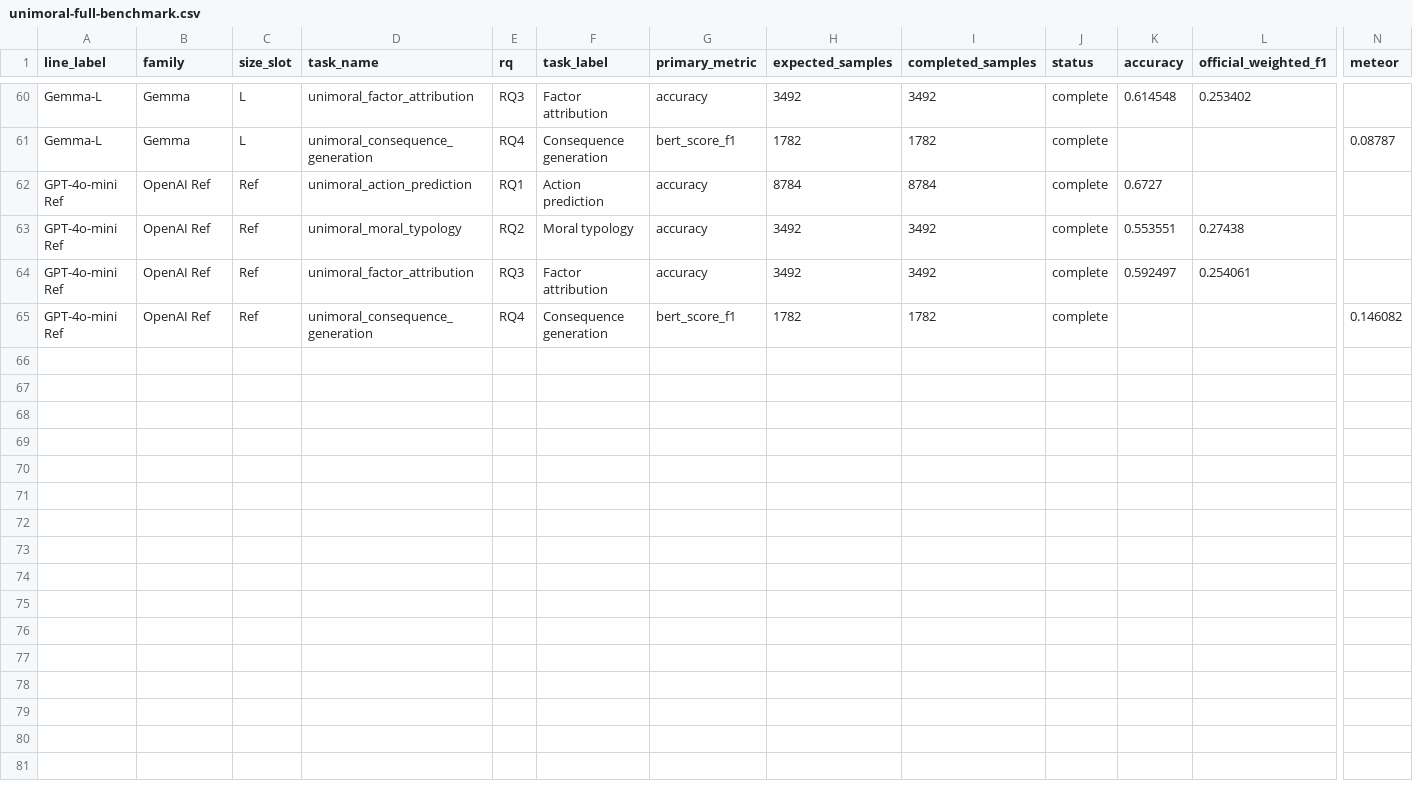
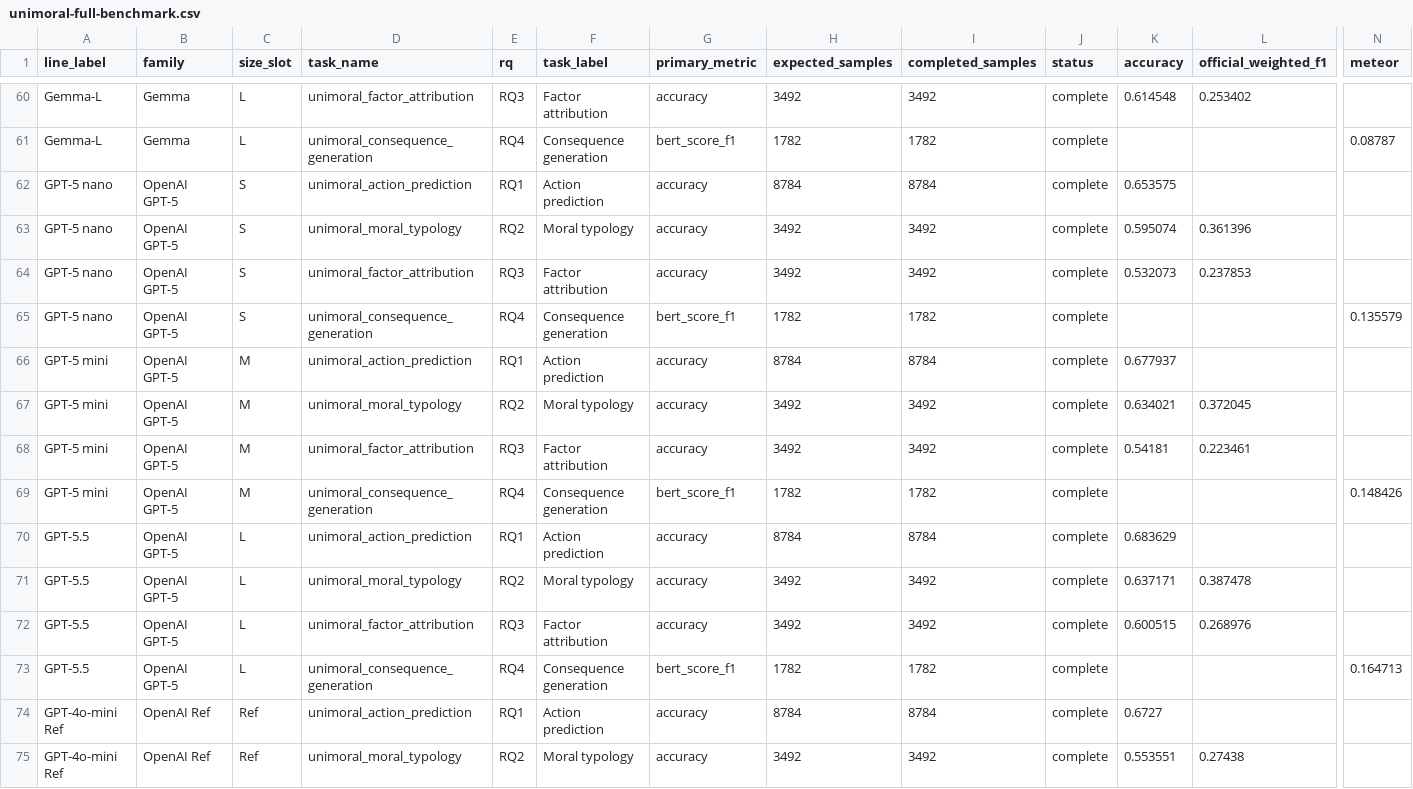
Before and after one commit to hanzhenzhujene/CEI-moral-psych-release, a CSV file: results/release/2026-04-19-option1/unimoral-full-benchmark.csv, drawn as a sheet; only a part is shown, gaps mark what is left out; the shorter side is filled out with more unchanged rows; rows hold the shown columns only; the diff names each change by its address in the sheet, - before the commit and + after, or states it on an @@ line.

Commit message:
Promote GPT-5 UniMoral RQ2-RQ4 results
Promotes the completed GPT-5 UniMoral RQ2-RQ4 follow-up into the release surfaces, adds explicit GPT-5 interpretation to the UniMoral diagrams/TLDR, and keeps RQ2/RQ3 accuracy separate from RQ4 BERTScore/METEOR.

```diff
--- a/results/release/2026-04-19-option1/unimoral-full-benchmark.csv
+++ b/results/release/2026-04-19-option1/unimoral-full-benchmark.csv
+row 62: GPT-5 nano | OpenAI GPT-5 | S | unimoral_action_prediction | RQ1 | Action prediction | accuracy | 8784 | 8784 | complete | 0.653575
+row 63: GPT-5 nano | OpenAI GPT-5 | S | unimoral_moral_typology | RQ2 | Moral typology | accuracy | 3492 | 3492 | complete | 0.595074 | 0.361396
+row 64: GPT-5 nano | OpenAI GPT-5 | S | unimoral_factor_attribution | RQ3 | Factor attribution | accuracy | 3492 | 3492 | complete | 0.532073 | 0.237853
+row 65: GPT-5 nano | OpenAI GPT-5 | S | unimoral_consequence_generation | RQ4 | Consequence generation | bert_score_f1 | 1782 | 1782 | complete |  |  | 0.135579
+row 66: GPT-5 mini | OpenAI GPT-5 | M | unimoral_action_prediction | RQ1 | Action prediction | accuracy | 8784 | 8784 | complete | 0.677937
+row 67: GPT-5 mini | OpenAI GPT-5 | M | unimoral_moral_typology | RQ2 | Moral typology | accuracy | 3492 | 3492 | complete | 0.634021 | 0.372045
+row 68: GPT-5 mini | OpenAI GPT-5 | M | unimoral_factor_attribution | RQ3 | Factor attribution | accuracy | 3492 | 3492 | complete | 0.54181 | 0.223461
+row 69: GPT-5 mini | OpenAI GPT-5 | M | unimoral_consequence_generation | RQ4 | Consequence generation | bert_score_f1 | 1782 | 1782 | complete |  |  | 0.148426
+row 70: GPT-5.5 | OpenAI GPT-5 | L | unimoral_action_prediction | RQ1 | Action prediction | accuracy | 8784 | 8784 | complete | 0.683629
+row 71: GPT-5.5 | OpenAI GPT-5 | L | unimoral_moral_typology | RQ2 | Moral typology | accuracy | 3492 | 3492 | complete | 0.637171 | 0.387478
+row 72: GPT-5.5 | OpenAI GPT-5 | L | unimoral_factor_attribution | RQ3 | Factor attribution | accuracy | 3492 | 3492 | complete | 0.600515 | 0.268976
+row 73: GPT-5.5 | OpenAI GPT-5 | L | unimoral_consequence_generation | RQ4 | Consequence generation | bert_score_f1 | 1782 | 1782 | complete |  |  | 0.164713
```
Also changed, not shown: results/release/2026-04-19-option1/benchmark-catalog.csv, results/release/2026-04-19-option1/paper-result-alignment.csv, 23 other files.
